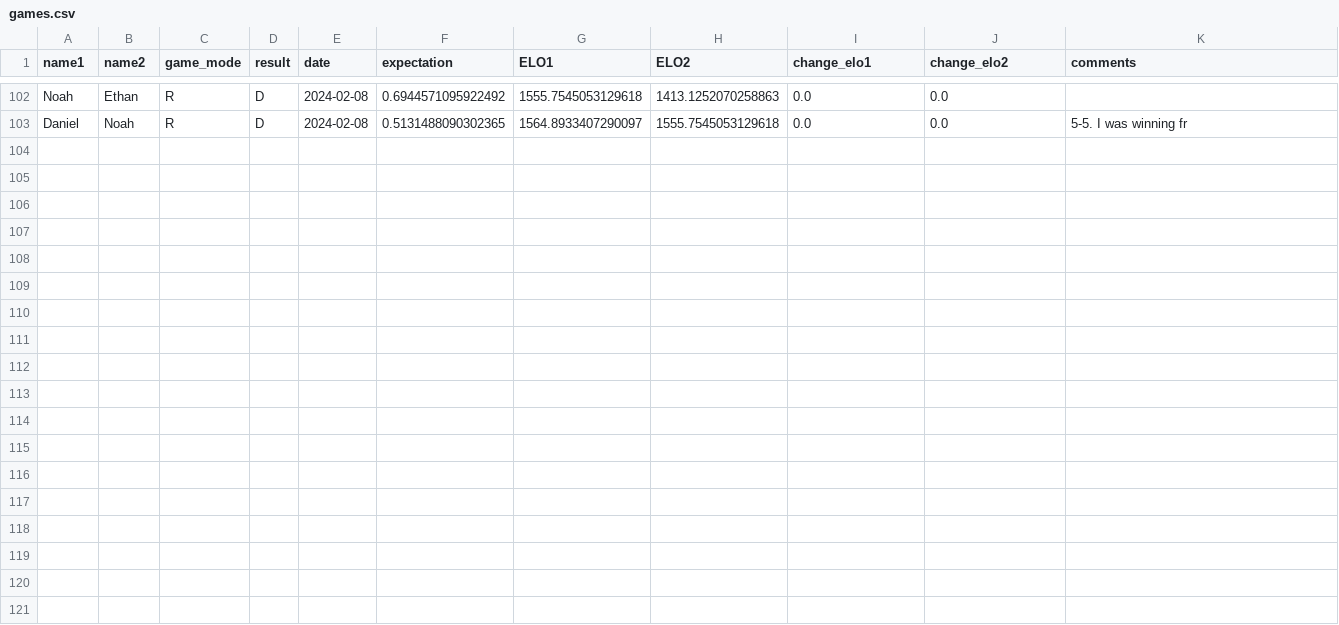
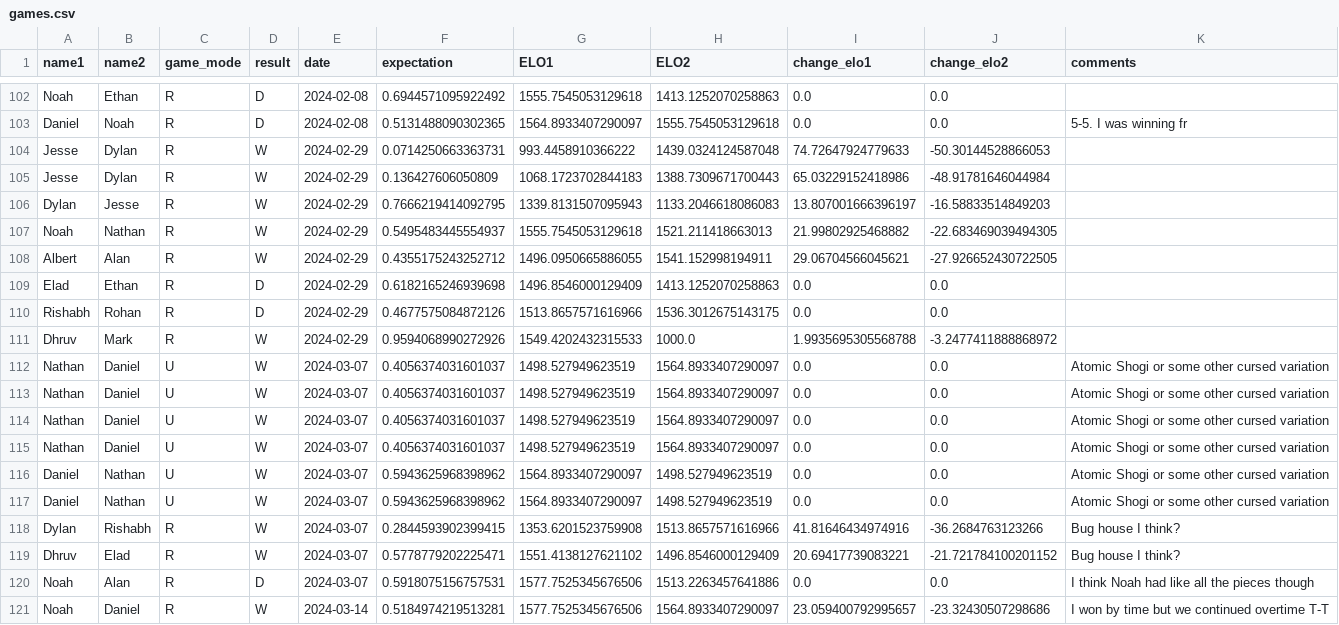
Before and after one commit to BaroqueObama/Shogi-Club-Discord-Bot, a CSV file: data/games.csv, drawn as a sheet; only a part is shown, gaps mark what is left out.

```diff
--- a/data/games.csv
+++ b/data/games.csv
@@ -103 +103,19 @@ Noah,Ethan,R,D,2024-02-08,0.6944571095922492,1555.7545053129618,1413.12520702588
 Daniel,Noah,R,D,2024-02-08,0.5131488090302365,1564.8933407290097,1555.7545053129618,0.0,0.0,5-5. I was winning fr
+Jesse,Dylan,R,W,2024-02-29,0.0714250663363731,993.4458910366222,1439.0324124587048,74.72647924779633,-50.30144528866053,
+Jesse,Dylan,R,W,2024-02-29,0.136427606050809,1068.1723702844183,1388.7309671700443,65.03229152418986,-48.91781646044984,
+Dylan,Jesse,R,W,2024-02-29,0.7666219414092795,1339.8131507095943,1133.2046618086083,13.807001666396197,-16.58833514849203,
+Noah,Nathan,R,W,2024-02-29,0.5495483445554937,1555.7545053129618,1521.211418663013,21.99802925468882,-22.683469039494305,
+Albert,Alan,R,W,2024-02-29,0.4355175243252712,1496.0950665886055,1541.152998194911,29.06704566045621,-27.926652430722505,
+Elad,Ethan,R,D,2024-02-29,0.6182165246939698,1496.8546000129409,1413.1252070258863,0.0,0.0,
+Rishabh,Rohan,R,D,2024-02-29,0.4677575084872126,1513.8657571616966,1536.3012675143175,0.0,0.0,
+Dhruv,Mark,R,W,2024-02-29,0.9594068990272926,1549.4202432315533,1000.0,1.9935695305568788,-3.2477411888868972,
+Nathan,Daniel,U,W,2024-03-07,0.4056374031601037,1498.527949623519,1564.8933407290097,0.0,0.0,Atomic Shogi or some other cursed variation
+Nathan,Daniel,U,W,2024-03-07,0.4056374031601037,1498.527949623519,1564.8933407290097,0.0,0.0,Atomic Shogi or some other cursed variation
+Nathan,Daniel,U,W,2024-03-07,0.4056374031601037,1498.527949623519,1564.8933407290097,0.0,0.0,Atomic Shogi or some other cursed variation
+Nathan,Daniel,U,W,2024-03-07,0.4056374031601037,1498.527949623519,1564.8933407290097,0.0,0.0,Atomic Shogi or some other cursed variation
+Daniel,Nathan,U,W,2024-03-07,0.5943625968398962,1564.8933407290097,1498.527949623519,0.0,0.0,Atomic Shogi or some other cursed variation
+Daniel,Nathan,U,W,2024-03-07,0.5943625968398962,1564.8933407290097,1498.527949623519,0.0,0.0,Atomic Shogi or some other cursed variation
+Dylan,Rishabh,R,W,2024-03-07,0.2844593902399415,1353.6201523759908,1513.8657571616966,41.81646434974916,-36.2684763123266,Bug house I think?
+Dhruv,Elad,R,W,2024-03-07,0.5778779202225471,1551.4138127621102,1496.8546000129409,20.69417739083221,-21.721784100201152,Bug house I think?
+Noah,Alan,R,D,2024-03-07,0.5918075156757531,1577.7525345676506,1513.2263457641886,0.0,0.0,I think Noah had like all the pieces though
+Noah,Daniel,R,W,2024-03-14,0.5184974219513281,1577.7525345676506,1564.8933407290097,23.059400792995657,-23.32430507298686,I won by time but we continued overtime T-T
```
Also changed, not shown: data/players.csv, 4 other files.
